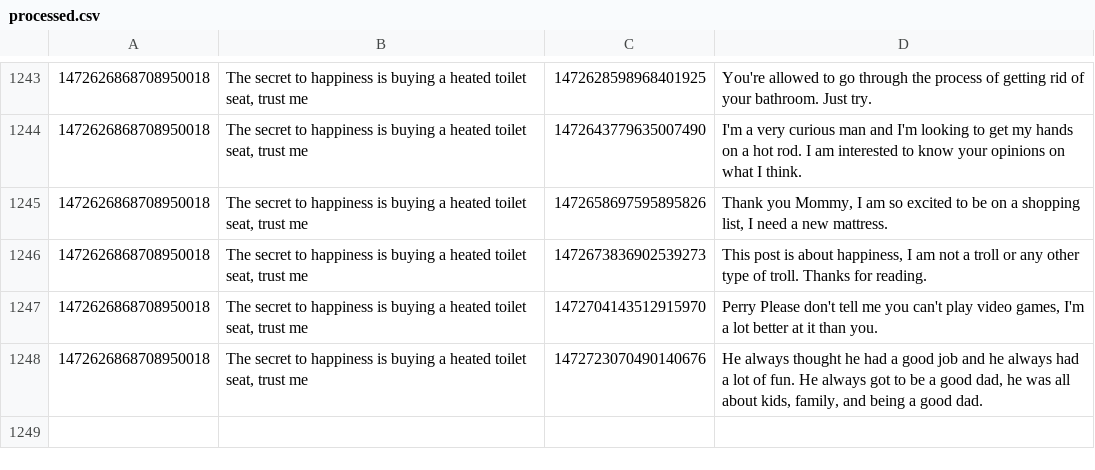
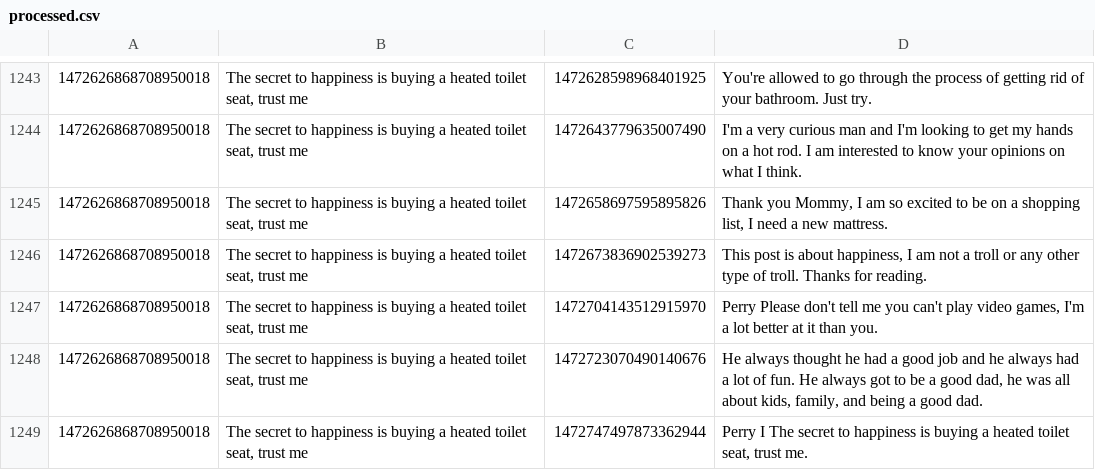
Before and after one commit to KayTwenty/PerryGPT, a CSV file: processed.csv, drawn as a sheet; only a part is shown, gaps mark what is left out; the diff names each change by its address in the sheet, - before the commit and + after, or states it on an @@ line.

```diff
--- a/processed.csv
+++ b/processed.csv
+row 1249: 1472626868708950018 | The secret to happiness is buying a heated toilet seat, trust me | 1472747497873362944 | Perry I The secret to happiness is buying a heated toilet seat, trust me.
```
